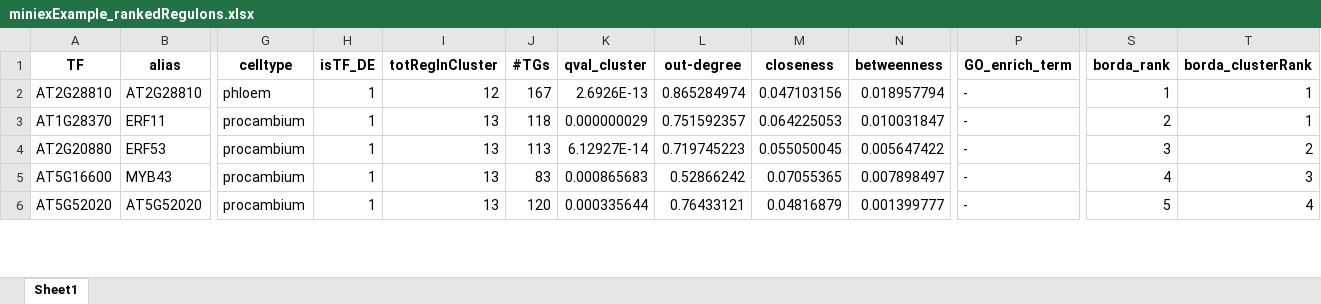
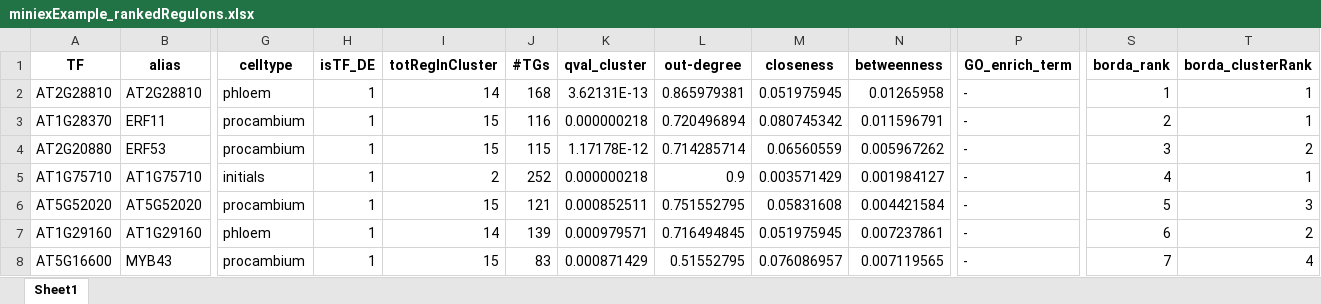
Before and after one commit to VIB-PSB/MINI-EX, an Excel workbook: example/OUTPUTS/regulons_output/miniexExample_rankedRegulons.xlsx, sheet Sheet1, drawn as a sheet; only a part is shown, gaps mark what is left out; values as stored, in another font and other column widths than the file's, no borders; removed rows and columns are numbered as before the commit, all else as after; rows hold the shown columns only; the diff covers the shown part only; the diff names each change by its address in the sheet, - before the commit and + after, or states it on an @@ line.

Commit message:
fixed output dir

```diff
--- a/example/OUTPUTS/regulons_output/miniexExample_rankedRegulons.xlsx (sheet Sheet1)
+++ b/example/OUTPUTS/regulons_output/miniexExample_rankedRegulons.xlsx (sheet Sheet1)
-I2 (totRegInCluster): 12
+I2 (totRegInCluster): 14
-J2 (#TGs): 167
+J2 (#TGs): 168
-K2 (qval_cluster): 2.6926E-13
+K2 (qval_cluster): 3.62131E-13
-L2 (out-degree): 0.865284974
+L2 (out-degree): 0.865979381
-M2 (closeness): 0.047103156
+M2 (closeness): 0.051975945
-N2 (betweenness): 0.018957794
+N2 (betweenness): 0.01265958
-I3:I4 (totRegInCluster): 13
+I3:I4 (totRegInCluster): 15
-J3 (#TGs): 118
+J3 (#TGs): 116
-K3 (qval_cluster): 0.000000029
+K3 (qval_cluster): 0.000000218
-L3 (out-degree): 0.751592357
+L3 (out-degree): 0.720496894
-M3 (closeness): 0.064225053
+M3 (closeness): 0.080745342
-N3 (betweenness): 0.010031847
+N3 (betweenness): 0.011596791
-J4 (#TGs): 113
+J4 (#TGs): 115
-K4 (qval_cluster): 6.12927E-14
+K4 (qval_cluster): 1.17178E-12
-L4 (out-degree): 0.719745223
+L4 (out-degree): 0.714285714
-M4 (closeness): 0.055050045
+M4 (closeness): 0.06560559
-N4 (betweenness): 0.005647422
+N4 (betweenness): 0.005967262
-row 5: AT5G16600 | MYB43 | procambium | 1 | 13 | 83 | 0.000865683 | 0.52866242 | 0.07055365 | 0.007898497 | - | 4 | 3
+row 5: AT1G75710 | AT1G75710 | initials | 1 | 2 | 252 | 0.000000218 | 0.9 | 0.003571429 | 0.001984127 | - | 4 | 1
-I6 (totRegInCluster): 13
+I6 (totRegInCluster): 15
-J6 (#TGs): 120
+J6 (#TGs): 121
-K6 (qval_cluster): 0.000335644
+K6 (qval_cluster): 0.000852511
-L6 (out-degree): 0.76433121
+L6 (out-degree): 0.751552795
-M6 (closeness): 0.04816879
+M6 (closeness): 0.05831608
-N6 (betweenness): 0.001399777
+N6 (betweenness): 0.004421584
-T6 (borda_clusterRank): 4
+T6 (borda_clusterRank): 3
+row 7: AT1G29160 | AT1G29160 | phloem | 1 | 14 | 139 | 0.000979571 | 0.716494845 | 0.051975945 | 0.007237861 | - | 6 | 2
+row 8: AT5G16600 | MYB43 | procambium | 1 | 15 | 83 | 0.000871429 | 0.51552795 | 0.076086957 | 0.007119565 | - | 7 | 4
```
Also changed, not shown: 9 added rows, 8 removed rows and 93 edited cells elsewhere in this sheet, 6 other files.
